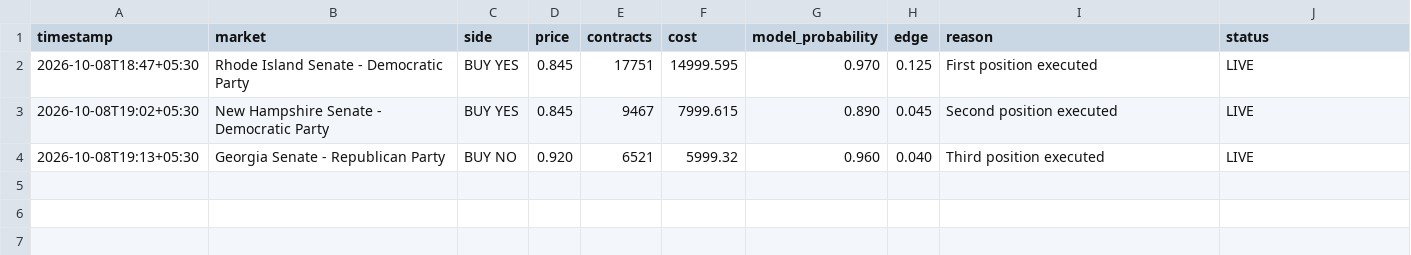
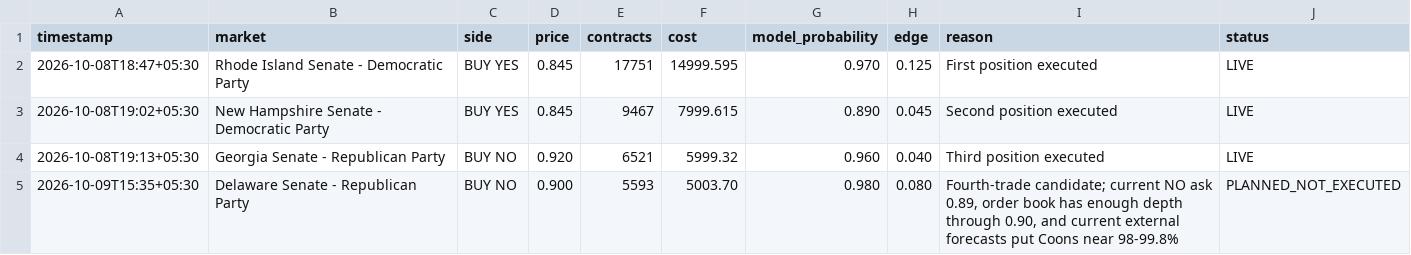
Before and after one commit to Lnvqntx/Susquehanna-Predictions-Cup, a CSV file: trades/trade_log.csv, drawn as a sheet.

Commit message:
Log Delaware Trade 4 plan

```diff
--- a/trades/trade_log.csv
+++ b/trades/trade_log.csv
@@ -4 +4,2 @@ timestamp,market,side,price,contracts,cost,model_probability,edge,reason,status
 2026-10-08T19:13+05:30,Georgia Senate - Republican Party,BUY NO,0.920,6521,5999.32,0.960,0.040,Third position executed,LIVE
+2026-10-09T15:35+05:30,Delaware Senate - Republican Party,BUY NO,0.900,5593,5003.70,0.980,0.080,"Fourth-trade candidate; current NO ask 0.89, order book has enough depth through 0.90, and current external forecasts put Coons near 98-99.8%","PLANNED_NOT_EXECUTED"
```
